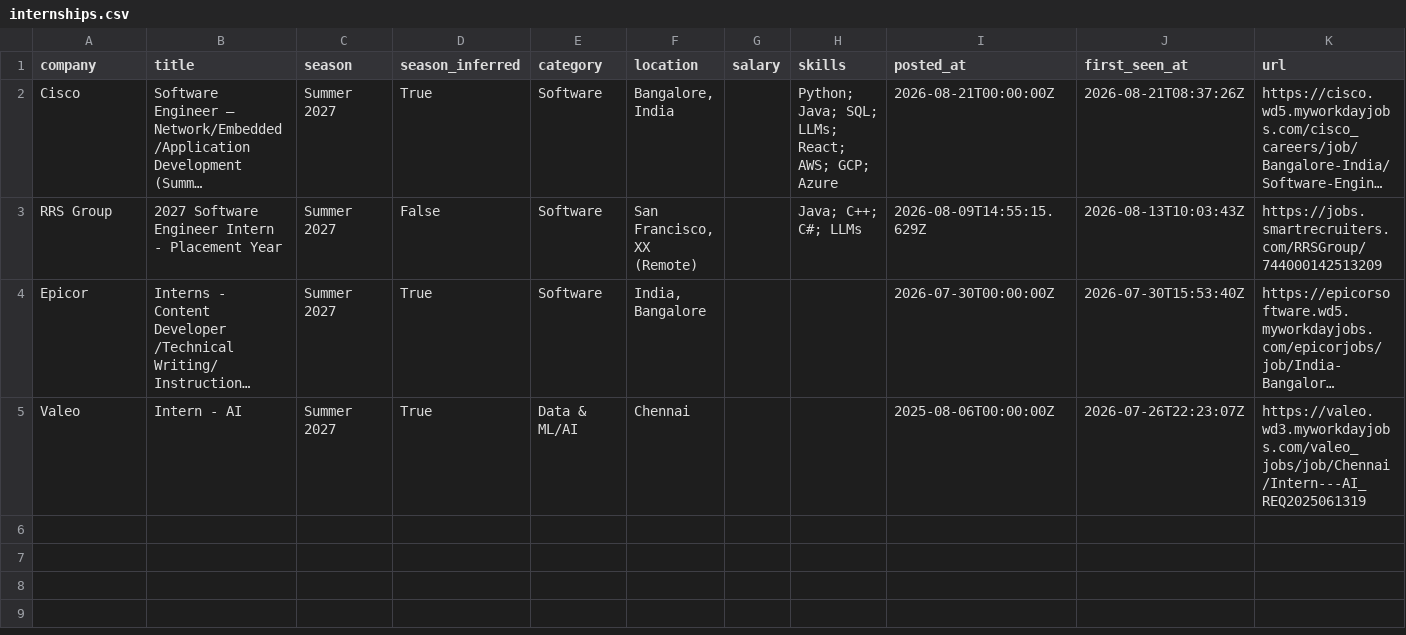
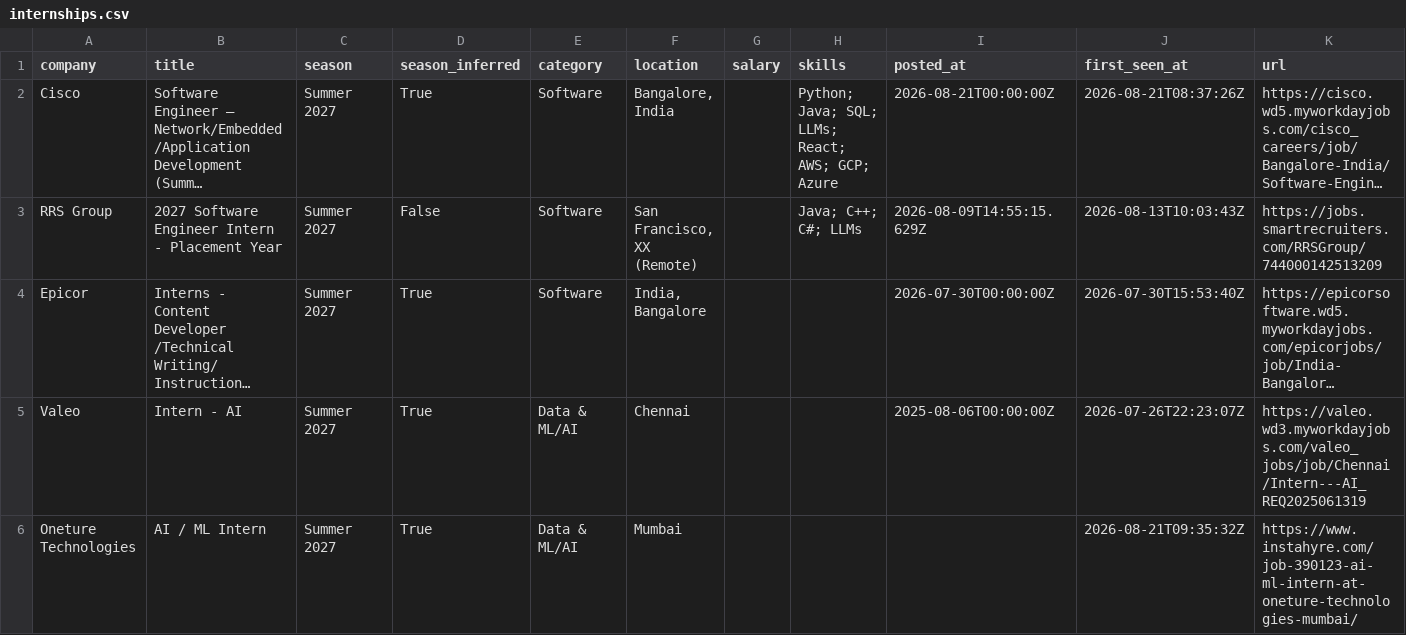
Before and after one commit to Rohan-droid7341/internship-engine-india, a CSV file: data/internships.csv, drawn as a sheet; long unchanged cells end in …; the diff names each change by its address in the sheet, - before the commit and + after, or states it on an @@ line.

Commit message:
chore: update internships (2026-08-21 09:35 UTC)

```diff
--- a/data/internships.csv
+++ b/data/internships.csv
+row 6: Oneture Technologies | AI / ML Intern | Summer 2027 | True | Data & ML/AI | Mumbai |  |  |  | 2026-08-21T09:35:32Z | https://www.instahyre.com/job-390123-ai-ml-intern-at-oneture-technologies-mumbai/
```
Also changed, not shown: 14 other files.
